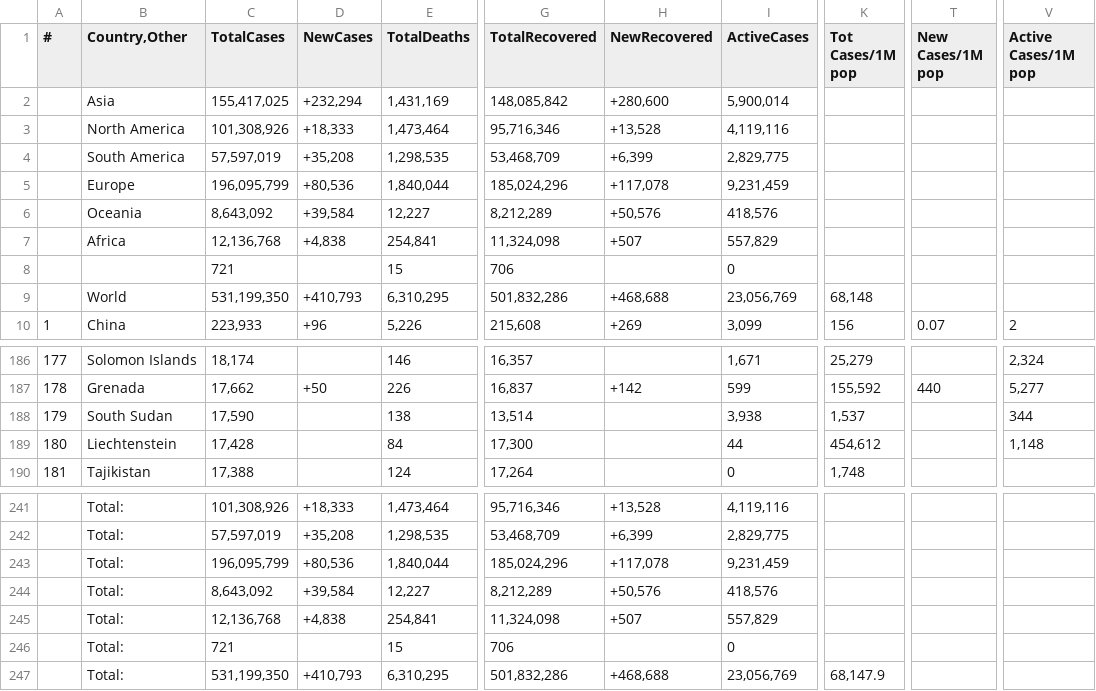
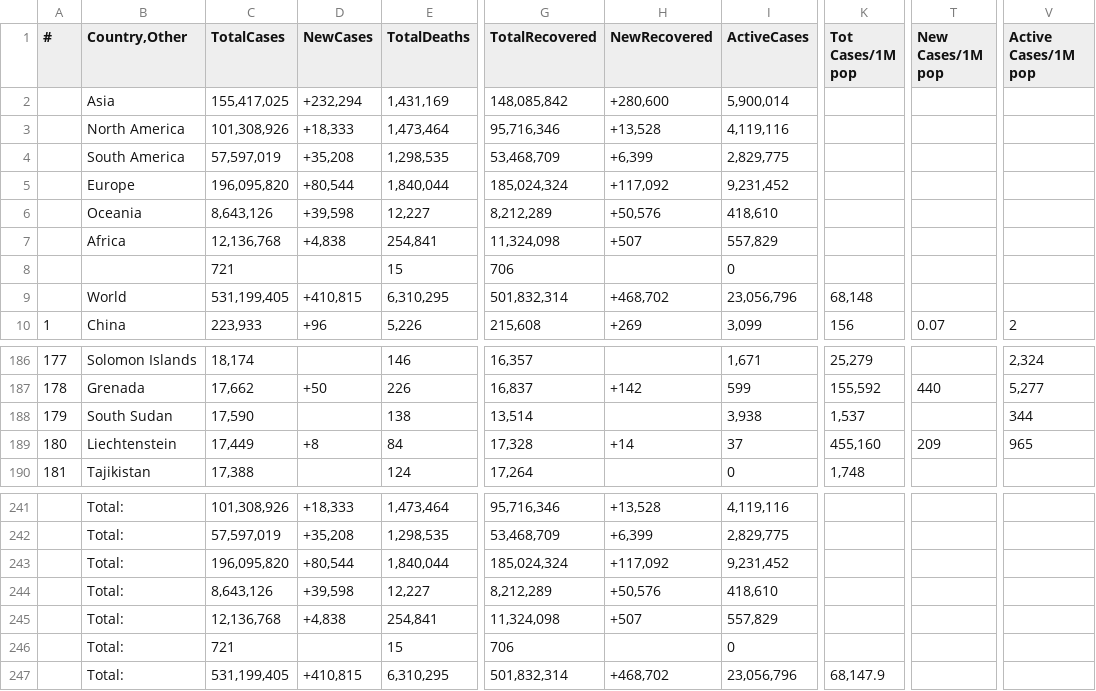
Before and after one commit to Covid-Data-API/Worldometer-Covid-Data-API, a CSV file: Table3.csv, drawn as a sheet; only a part is shown, gaps mark what is left out; the diff covers the shown part only; the diff names each change by its address in the sheet, - before the commit and + after, or states it on an @@ line.

```diff
--- a/Table3.csv
+++ b/Table3.csv
-C5 (TotalCases): 196,095,799
+C5 (TotalCases): 196,095,820
-D5 (NewCases): +80,536
+D5 (NewCases): +80,544
-G5 (TotalRecovered): 185,024,296
+G5 (TotalRecovered): 185,024,324
-H5 (NewRecovered): +117,078
+H5 (NewRecovered): +117,092
-I5 (ActiveCases): 9,231,459
+I5 (ActiveCases): 9,231,452
-C6 (TotalCases): 8,643,092
+C6 (TotalCases): 8,643,126
-D6 (NewCases): +39,584
+D6 (NewCases): +39,598
-I6 (ActiveCases): 418,576
+I6 (ActiveCases): 418,610
-C9 (TotalCases): 531,199,350
+C9 (TotalCases): 531,199,405
-D9 (NewCases): +410,793
+D9 (NewCases): +410,815
-G9 (TotalRecovered): 501,832,286
+G9 (TotalRecovered): 501,832,314
-H9 (NewRecovered): +468,688
+H9 (NewRecovered): +468,702
-I9 (ActiveCases): 23,056,769
+I9 (ActiveCases): 23,056,796
-C189 (TotalCases): 17,428
+C189 (TotalCases): 17,449
-D189 (NewCases): (empty)
+D189 (NewCases): +8
-G189 (TotalRecovered): 17,300
+G189 (TotalRecovered): 17,328
-H189 (NewRecovered): (empty)
+H189 (NewRecovered): +14
-I189 (ActiveCases): 44
+I189 (ActiveCases): 37
-K189 (Tot Cases/1M pop): 454,612
+K189 (Tot Cases/1M pop): 455,160
-T189 (New Cases/1M pop): (empty)
+T189 (New Cases/1M pop): 209
-V189 (Active Cases/1M pop): 1,148
+V189 (Active Cases/1M pop): 965
-C243 (TotalCases): 196,095,799
+C243 (TotalCases): 196,095,820
-D243 (NewCases): +80,536
+D243 (NewCases): +80,544
-G243 (TotalRecovered): 185,024,296
+G243 (TotalRecovered): 185,024,324
-H243 (NewRecovered): +117,078
+H243 (NewRecovered): +117,092
-I243 (ActiveCases): 9,231,459
+I243 (ActiveCases): 9,231,452
-C244 (TotalCases): 8,643,092
+C244 (TotalCases): 8,643,126
-D244 (NewCases): +39,584
+D244 (NewCases): +39,598
-I244 (ActiveCases): 418,576
+I244 (ActiveCases): 418,610
-C247 (TotalCases): 531,199,350
+C247 (TotalCases): 531,199,405
-D247 (NewCases): +410,793
+D247 (NewCases): +410,815
-G247 (TotalRecovered): 501,832,286
+G247 (TotalRecovered): 501,832,314
-H247 (NewRecovered): +468,688
+H247 (NewRecovered): +468,702
-I247 (ActiveCases): 23,056,769
+I247 (ActiveCases): 23,056,796
```
Also changed, not shown: 6 edited cells elsewhere in this file, Table1.csv, 1 other file.
